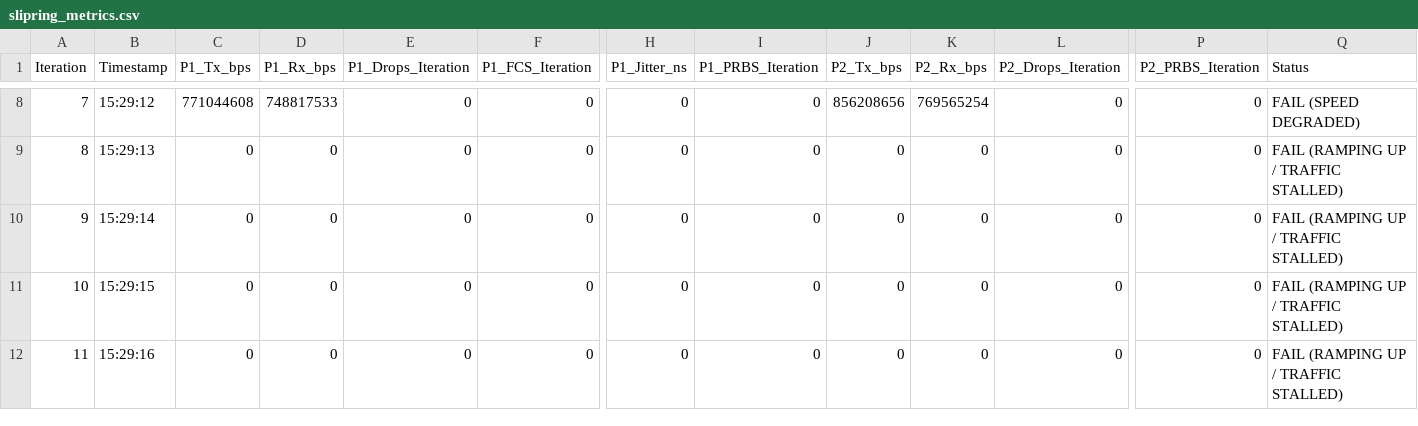
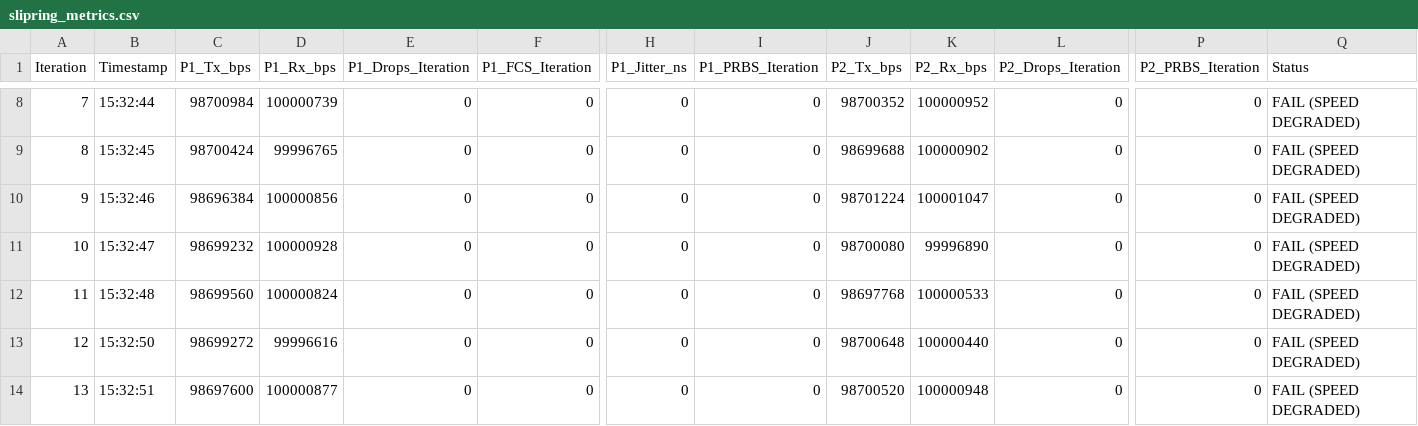
Before and after one commit to achen-max/SpirentTesting, a CSV file: slipring_metrics.csv, drawn as a sheet; only a part is shown, gaps mark what is left out; addresses are those after the commit; rows hold the shown columns only; the diff covers the shown part only; the diff names each change by its address in the sheet, - before the commit and + after, or states it on an @@ line.

```diff
--- a/slipring_metrics.csv
+++ b/slipring_metrics.csv
-B8 (Timestamp): 15:29:12
+B8 (Timestamp): 15:32:44
-C8 (P1_Tx_bps): 771044608
+C8 (P1_Tx_bps): 98700984
-D8 (P1_Rx_bps): 748817533
+D8 (P1_Rx_bps): 100000739
-J8 (P2_Tx_bps): 856208656
+J8 (P2_Tx_bps): 98700352
-K8 (P2_Rx_bps): 769565254
+K8 (P2_Rx_bps): 100000952
-B9 (Timestamp): 15:29:13
+B9 (Timestamp): 15:32:45
-C9 (P1_Tx_bps): 0
+C9 (P1_Tx_bps): 98700424
-D9 (P1_Rx_bps): 0
+D9 (P1_Rx_bps): 99996765
-J9 (P2_Tx_bps): 0
+J9 (P2_Tx_bps): 98699688
-K9 (P2_Rx_bps): 0
+K9 (P2_Rx_bps): 100000902
-Q9:Q10 (Status): FAIL (RAMPING UP / TRAFFIC STALLED)
+Q9:Q10 (Status): FAIL (SPEED DEGRADED)
-B10 (Timestamp): 15:29:14
+B10 (Timestamp): 15:32:46
-C10 (P1_Tx_bps): 0
+C10 (P1_Tx_bps): 98696384
-D10 (P1_Rx_bps): 0
+D10 (P1_Rx_bps): 100000856
-J10 (P2_Tx_bps): 0
+J10 (P2_Tx_bps): 98701224
-K10 (P2_Rx_bps): 0
+K10 (P2_Rx_bps): 100001047
+row 11: 10 | 15:32:47 | 98699232 | 100000928 | 0 | 0 | 0 | 0 | 98700080 | 99996890 | 0 | 0 | FAIL (SPEED DEGRADED)
+row 12: 11 | 15:32:48 | 98699560 | 100000824 | 0 | 0 | 0 | 0 | 98697768 | 100000533 | 0 | 0 | FAIL (SPEED DEGRADED)
@@ column A (Iteration) renumbered from row 13 down @@
-B13 (Timestamp): 15:29:15
+B13 (Timestamp): 15:32:50
-C13 (P1_Tx_bps): 0
+C13 (P1_Tx_bps): 98699272
-D13 (P1_Rx_bps): 0
+D13 (P1_Rx_bps): 99996616
-J13 (P2_Tx_bps): 0
+J13 (P2_Tx_bps): 98700648
-K13 (P2_Rx_bps): 0
+K13 (P2_Rx_bps): 100000440
-Q13:Q14 (Status): FAIL (RAMPING UP / TRAFFIC STALLED)
+Q13:Q14 (Status): FAIL (SPEED DEGRADED)
-B14 (Timestamp): 15:29:16
+B14 (Timestamp): 15:32:51
-C14 (P1_Tx_bps): 0
+C14 (P1_Tx_bps): 98697600
-D14 (P1_Rx_bps): 0
+D14 (P1_Rx_bps): 100000877
-J14 (P2_Tx_bps): 0
+J14 (P2_Tx_bps): 98700520
-K14 (P2_Rx_bps): 0
+K14 (P2_Rx_bps): 100000948
```
Also changed, not shown: 57 edited cells elsewhere in this file, slipring_failures.csv, 1 other file.
